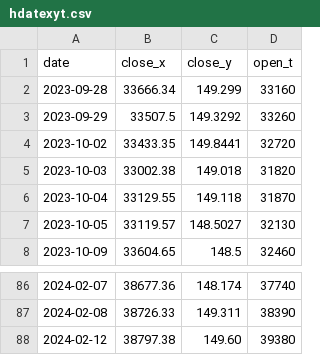
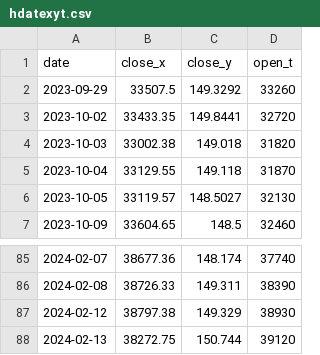
Before and after one commit to BEROCHLU/sakata, a CSV file: csv/hdatexyt.csv, drawn as a sheet; only a part is shown, gaps mark what is left out.

```diff
--- a/csv/hdatexyt.csv
+++ b/csv/hdatexyt.csv
@@ -1,3 +1,2 @@
 date,close_x,close_y,open_t
-2023-09-28,33666.34,149.299,33160
 2023-09-29,33507.5,149.3292,33260
@@ -87,2 +86,3 @@ date,close_x,close_y,open_t
 2024-02-08,38726.33,149.311,38390
-2024-02-12,38797.38,149.60,39380
+2024-02-12,38797.38,149.329,38930
+2024-02-13,38272.75,150.744,39120
```
Also changed, not shown: csv/datexyt.csv, 2 other files.
